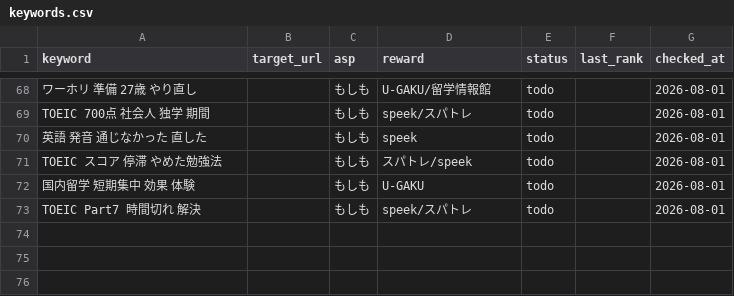
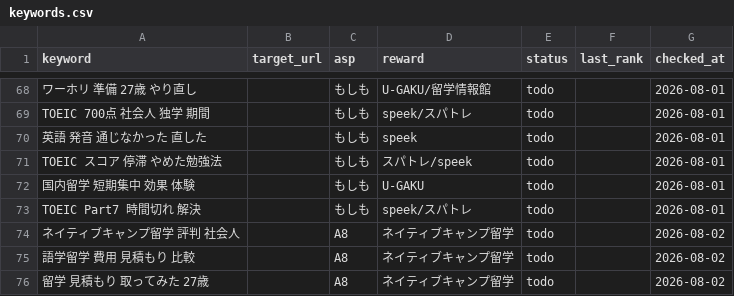
Before and after one commit to rei2342/rei2342.github.io, a CSV file: affiliate-research-engine/playbook/workspace/keywords.csv, drawn as a sheet; only a part is shown, gaps mark what is left out.

```diff
--- a/affiliate-research-engine/playbook/workspace/keywords.csv
+++ b/affiliate-research-engine/playbook/workspace/keywords.csv
@@ -73 +73,4 @@ TOEIC スコア 停滞 やめた勉強法,,もしも,スパトレ/speek,todo,,20
 TOEIC Part7 時間切れ 解決,,もしも,speek/スパトレ,todo,,2026-08-01
+ネイティブキャンプ留学 評判 社会人,,A8,ネイティブキャンプ留学,todo,,2026-08-02
+語学留学 費用 見積もり 比較,,A8,ネイティブキャンプ留学,todo,,2026-08-02
+留学 見積もり 取ってみた 27歳,,A8,ネイティブキャンプ留学,todo,,2026-08-02
```
Also changed, not shown: affiliate-research-engine/playbook/workspace/program_candidates.csv, 2 other files.
